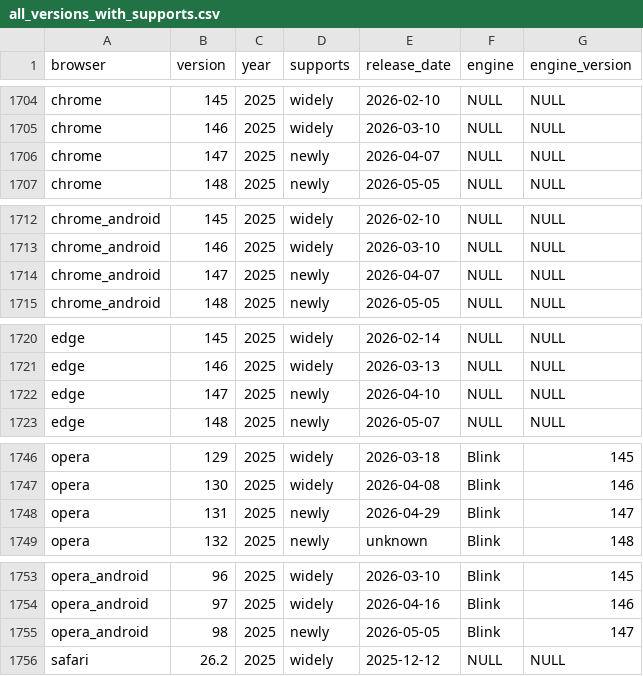
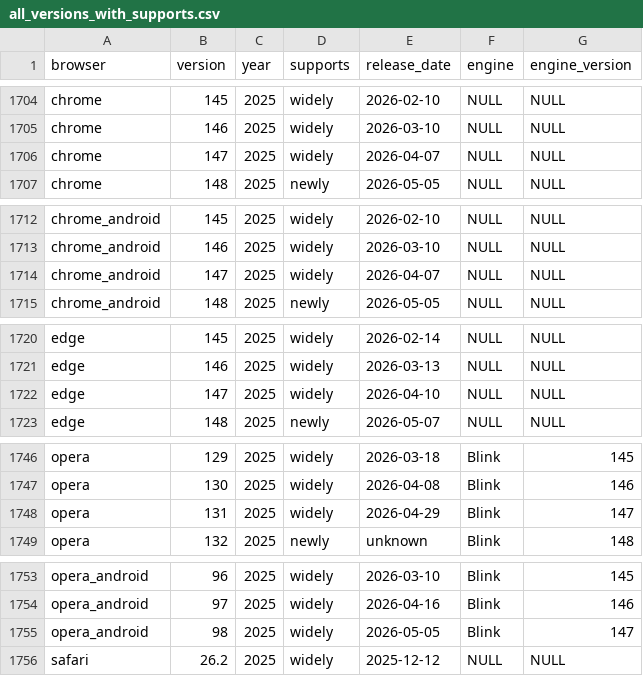
Before and after one commit to terranceduckworth669/baseline-browser-mapping, a CSV file: static/with_downstream/all_versions_with_supports.csv, drawn as a sheet; only a part is shown, gaps mark what is left out; the diff covers the shown part only.

```diff
--- a/static/with_downstream/all_versions_with_supports.csv
+++ b/static/with_downstream/all_versions_with_supports.csv
@@ -1705,3 +1705,3 @@
 "chrome","146","2025","widely","2026-03-10","NULL","NULL"
-"chrome","147","2025","newly","2026-04-07","NULL","NULL"
+"chrome","147","2025","widely","2026-04-07","NULL","NULL"
 "chrome","148","2025","newly","2026-05-05","NULL","NULL"
@@ -1713,3 +1713,3 @@
 "chrome_android","146","2025","widely","2026-03-10","NULL","NULL"
-"chrome_android","147","2025","newly","2026-04-07","NULL","NULL"
+"chrome_android","147","2025","widely","2026-04-07","NULL","NULL"
 "chrome_android","148","2025","newly","2026-05-05","NULL","NULL"
@@ -1721,3 +1721,3 @@
 "edge","146","2025","widely","2026-03-13","NULL","NULL"
-"edge","147","2025","newly","2026-04-10","NULL","NULL"
+"edge","147","2025","widely","2026-04-10","NULL","NULL"
 "edge","148","2025","newly","2026-05-07","NULL","NULL"
@@ -1747,3 +1747,3 @@
 "opera","130","2025","widely","2026-04-08","Blink","146"
-"opera","131","2025","newly","2026-04-29","Blink","147"
+"opera","131","2025","widely","2026-04-29","Blink","147"
 "opera","132","2025","newly","unknown","Blink","148"
@@ -1754,3 +1754,3 @@
 "opera_android","97","2025","widely","2026-04-16","Blink","146"
-"opera_android","98","2025","newly","2026-05-05","Blink","147"
+"opera_android","98","2025","widely","2026-05-05","Blink","147"
 "safari","26.2","2025","widely","2025-12-12","NULL","NULL"
```
Also changed, not shown: 1 edited cell elsewhere in this file, static/all_versions_with_supports.csv, 4 other files.
